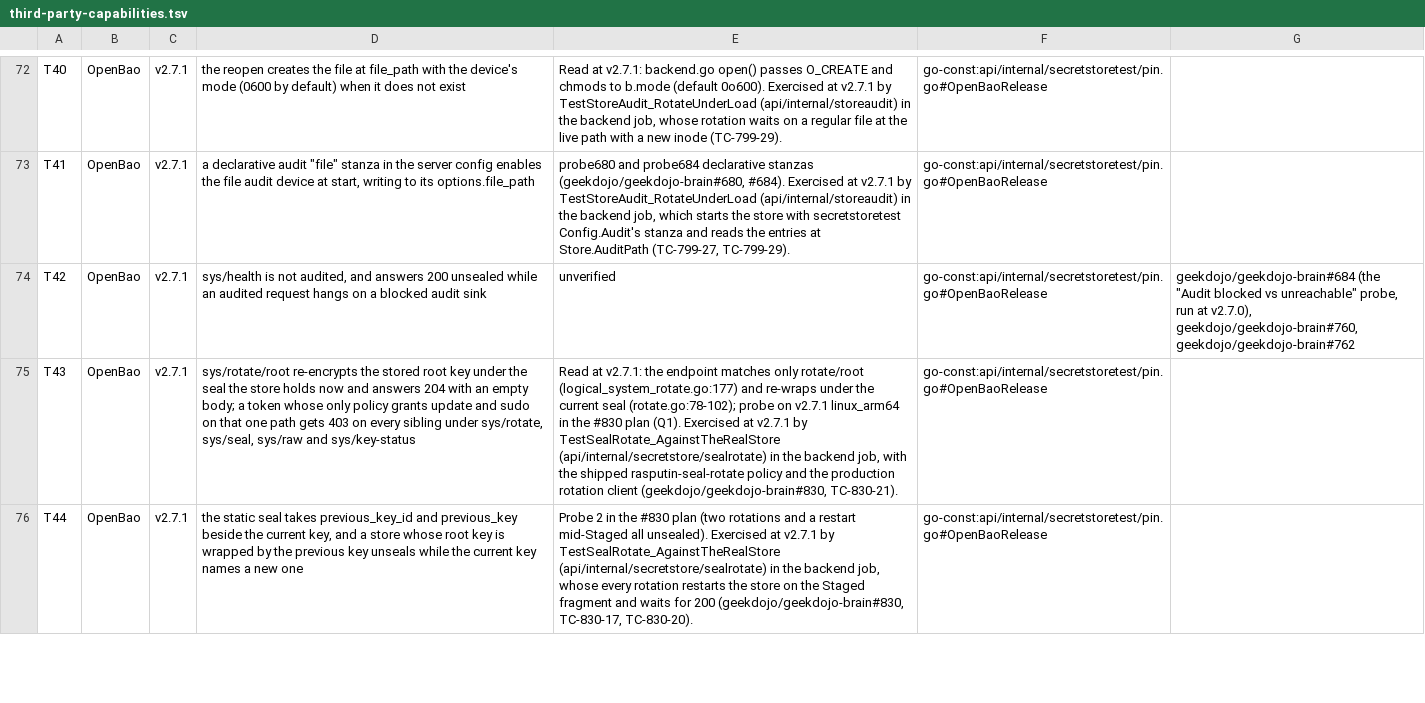
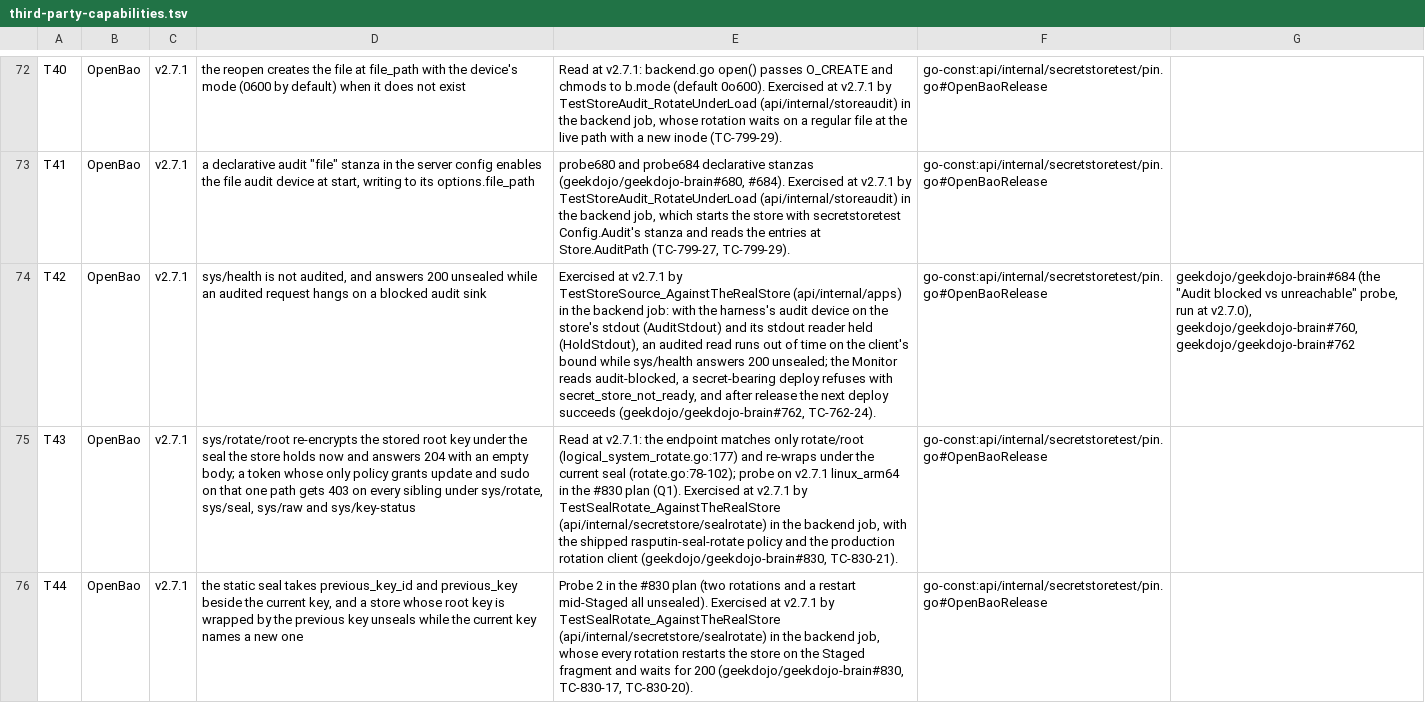
Before and after one commit to geekdojo/rasputin-control-plane, a TSV file: .github/third-party-capabilities.tsv, drawn as a sheet; only a part is shown, gaps mark what is left out; the diff names each change by its address in the sheet, - before the commit and + after, or states it on an @@ line.

```diff
--- a/.github/third-party-capabilities.tsv
+++ b/.github/third-party-capabilities.tsv
-E74: unverified
+E74: Exercised at v2.7.1 by TestStoreSource_AgainstTheRealStore (api/internal/apps) in the backend job: with the harness's audit device on the store's stdout (AuditStdout) and its stdout reader held (HoldStdout), an audited read runs out of time on the client's bound while sys/health answers 200 unsealed; the Monitor reads audit-blocked, a secret-bearing deploy refuses with secret_store_not_ready, and after release the next deploy succeeds (geekdojo/geekdojo-brain#762, TC-762-24).
```
Also changed, not shown: .github/secret-reveal-allow.tsv, 21 other files.
